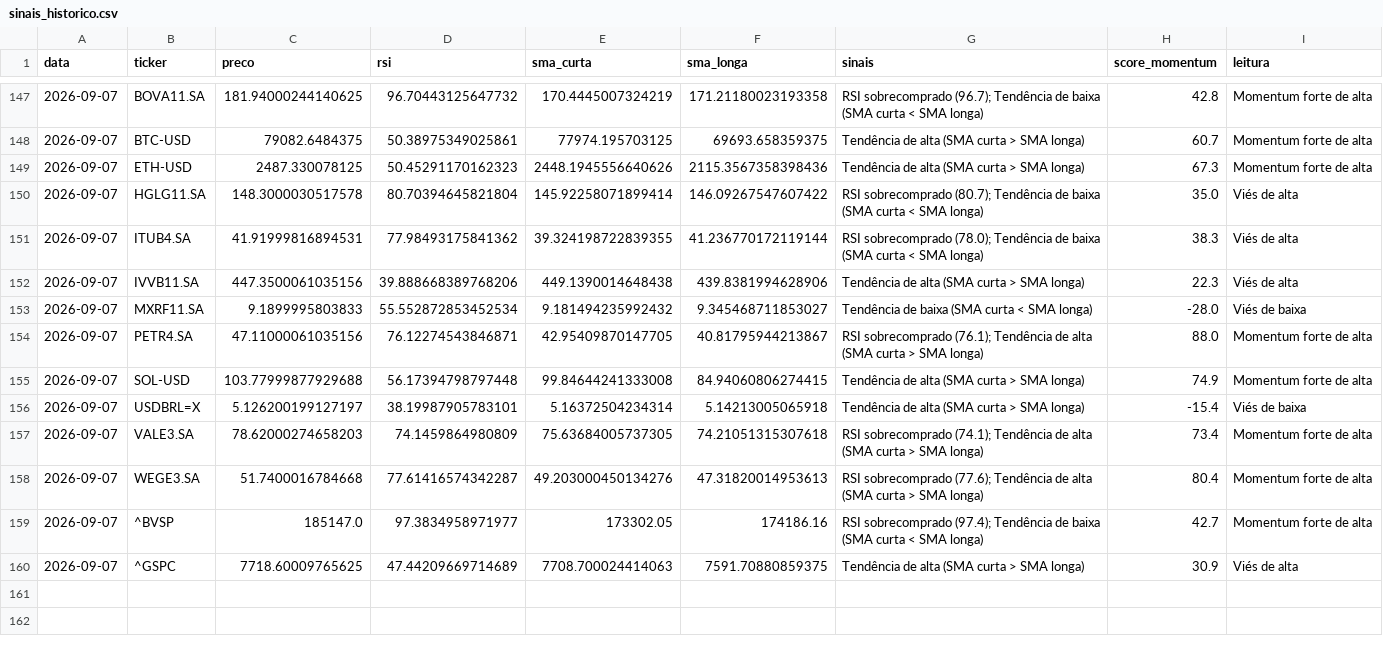
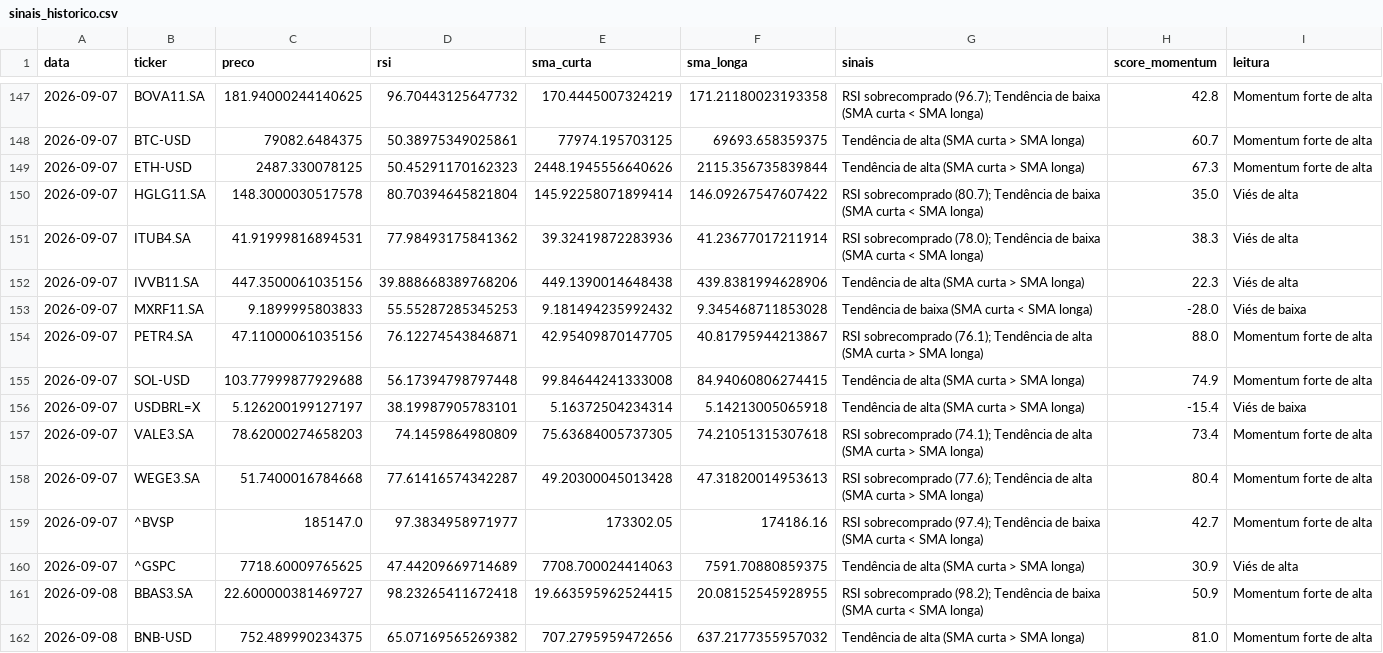
Before and after one commit to GabriellaaSa/crypto-stocks-radar, a CSV file: data/sinais_historico.csv, drawn as a sheet; only a part is shown, gaps mark what is left out; the diff covers the shown part only.

```diff
--- a/data/sinais_historico.csv
+++ b/data/sinais_historico.csv
@@ -148,7 +148,7 @@ data,ticker,preco,rsi,sma_curta,sma_longa,sinais,score_momentum,leitura
 2026-09-07,BTC-USD,79082.6484375,50.38975349025861,77974.195703125,69693.658359375,Tendência de alta (SMA curta > SMA longa),60.7,Momentum forte de alta
-2026-09-07,ETH-USD,2487.330078125,50.45291170162323,2448.1945556640626,2115.3567358398436,Tendência de alta (SMA curta > SMA longa),67.3,Momentum forte de alta
+2026-09-07,ETH-USD,2487.330078125,50.45291170162323,2448.1945556640626,2115.356735839844,Tendência de alta (SMA curta > SMA longa),67.3,Momentum forte de alta
 2026-09-07,HGLG11.SA,148.3000030517578,80.70394645821804,145.92258071899414,146.09267547607422,RSI sobrecomprado (80.7); Tendência de baixa (SMA curta < SMA longa),35.0,Viés de alta
-2026-09-07,ITUB4.SA,41.91999816894531,77.98493175841362,39.324198722839355,41.236770172119144,RSI sobrecomprado (78.0); Tendência de baixa (SMA curta < SMA longa),38.3,Viés de alta
+2026-09-07,ITUB4.SA,41.91999816894531,77.98493175841362,39.32419872283936,41.23677017211914,RSI sobrecomprado (78.0); Tendência de baixa (SMA curta < SMA longa),38.3,Viés de alta
 2026-09-07,IVVB11.SA,447.3500061035156,39.888668389768206,449.1390014648438,439.8381994628906,Tendência de alta (SMA curta > SMA longa),22.3,Viés de alta
-2026-09-07,MXRF11.SA,9.1899995803833,55.552872853452534,9.181494235992432,9.345468711853027,Tendência de baixa (SMA curta < SMA longa),-28.0,Viés de baixa
+2026-09-07,MXRF11.SA,9.1899995803833,55.55287285345253,9.181494235992432,9.345468711853028,Tendência de baixa (SMA curta < SMA longa),-28.0,Viés de baixa
 2026-09-07,PETR4.SA,47.11000061035156,76.12274543846871,42.95409870147705,40.81795944213867,RSI sobrecomprado (76.1); Tendência de alta (SMA curta > SMA longa),88.0,Momentum forte de alta
@@ -157,4 +157,6 @@ data,ticker,preco,rsi,sma_curta,sma_longa,sinais,score_momentum,leitura
 2026-09-07,VALE3.SA,78.62000274658203,74.1459864980809,75.63684005737305,74.21051315307618,RSI sobrecomprado (74.1); Tendência de alta (SMA curta > SMA longa),73.4,Momentum forte de alta
-2026-09-07,WEGE3.SA,51.7400016784668,77.61416574342287,49.203000450134276,47.31820014953613,RSI sobrecomprado (77.6); Tendência de alta (SMA curta > SMA longa),80.4,Momentum forte de alta
+2026-09-07,WEGE3.SA,51.7400016784668,77.61416574342287,49.20300045013428,47.31820014953613,RSI sobrecomprado (77.6); Tendência de alta (SMA curta > SMA longa),80.4,Momentum forte de alta
 2026-09-07,^BVSP,185147.0,97.3834958971977,173302.05,174186.16,RSI sobrecomprado (97.4); Tendência de baixa (SMA curta < SMA longa),42.7,Momentum forte de alta
 2026-09-07,^GSPC,7718.60009765625,47.44209669714689,7708.700024414063,7591.70880859375,Tendência de alta (SMA curta > SMA longa),30.9,Viés de alta
+2026-09-08,BBAS3.SA,22.600000381469727,98.23265411672418,19.663595962524415,20.08152545928955,RSI sobrecomprado (98.2); Tendência de baixa (SMA curta < SMA longa),50.9,Momentum forte de alta
+2026-09-08,BNB-USD,752.489990234375,65.07169565269382,707.2795959472656,637.2177355957032,Tendência de alta (SMA curta > SMA longa),81.0,Momentum forte de alta
```
Also changed, not shown: 14 added rows elsewhere in this file.
